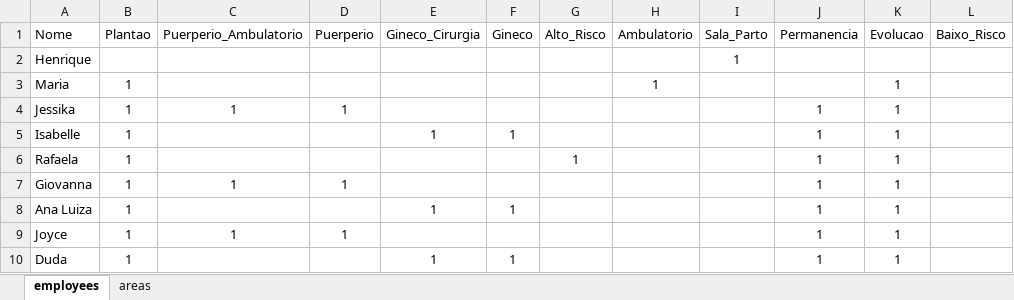
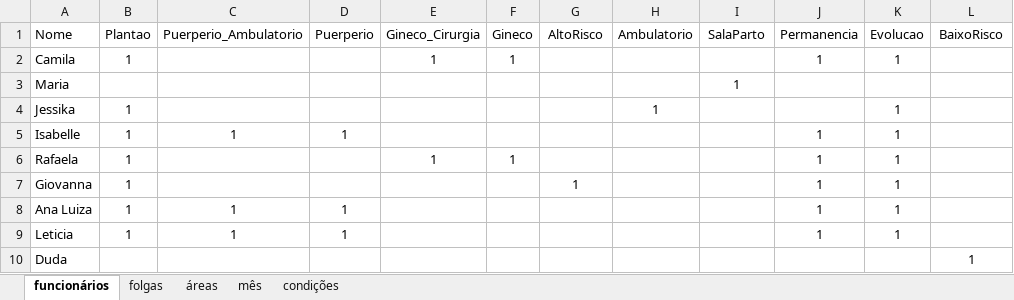
Before and after one commit to brenerrr/distribuidor_escalas_residencia, an Excel workbook: inputs.xlsx, sheet funcionários, drawn as a sheet; only a part is shown; values as stored, in another font and other column widths than the file's, no borders; conditional formats not drawn; removed rows and columns are numbered as before the commit, all else as after; the diff covers the shown part only; the diff names each change by its address in the sheet, - before the commit and + after, or states it on an @@ line.

```diff
--- a/inputs.xlsx (sheet funcionários)
+++ b/inputs.xlsx (sheet funcionários)
-sheet tab: employees
+sheet tab: funcionários
-sheet tab: areas
+sheet tab: áreas
+sheet tab: folgas
+sheet tab: mês
+sheet tab: condições
-G1: Alto_Risco
+G1: AltoRisco
-I1: Sala_Parto
+I1: SalaParto
-L1: Baixo_Risco
+L1: BaixoRisco
-row 2: Henrique |  |  |  |  |  |  |  | 1
+row 2: Camila | 1 |  |  | 1 | 1 |  |  |  | 1 | 1
-B3 (Plantao): 1
+B3 (Plantao): (empty)
-H3 (Ambulatorio): 1
+H3 (Ambulatorio): (empty)
-I3 (SalaParto): (empty)
+I3 (SalaParto): 1
-K3 (Evolucao): 1
+K3 (Evolucao): (empty)
-C4 (Puerperio_Ambulatorio): 1
+C4 (Puerperio_Ambulatorio): (empty)
-D4 (Puerperio): 1
+D4 (Puerperio): (empty)
-H4 (Ambulatorio): (empty)
+H4 (Ambulatorio): 1
-J4 (Permanencia): 1
+J4 (Permanencia): (empty)
-C5 (Puerperio_Ambulatorio): (empty)
+C5 (Puerperio_Ambulatorio): 1
-D5 (Puerperio): (empty)
+D5 (Puerperio): 1
-E5 (Gineco_Cirurgia): 1
+E5 (Gineco_Cirurgia): (empty)
-F5 (Gineco): 1
+F5 (Gineco): (empty)
-E6 (Gineco_Cirurgia): (empty)
+E6 (Gineco_Cirurgia): 1
-F6 (Gineco): (empty)
+F6 (Gineco): 1
-G6 (AltoRisco): 1
+G6 (AltoRisco): (empty)
-C7 (Puerperio_Ambulatorio): 1
+C7 (Puerperio_Ambulatorio): (empty)
-D7 (Puerperio): 1
+D7 (Puerperio): (empty)
-G7 (AltoRisco): (empty)
+G7 (AltoRisco): 1
-C8 (Puerperio_Ambulatorio): (empty)
+C8 (Puerperio_Ambulatorio): 1
-D8 (Puerperio): (empty)
+D8 (Puerperio): 1
-E8 (Gineco_Cirurgia): 1
+E8 (Gineco_Cirurgia): (empty)
-F8 (Gineco): 1
+F8 (Gineco): (empty)
-A9 (Nome): Joyce
+A9 (Nome): Leticia
-B10 (Plantao): 1
+B10 (Plantao): (empty)
-E10 (Gineco_Cirurgia): 1
+E10 (Gineco_Cirurgia): (empty)
-F10 (Gineco): 1
+F10 (Gineco): (empty)
-J10 (Permanencia): 1
+J10 (Permanencia): (empty)
-K10 (Evolucao): 1
+K10 (Evolucao): (empty)
-L10 (BaixoRisco): (empty)
+L10 (BaixoRisco): 1
```
Also changed, not shown: 1 added row, 2 removed rows and 6 edited cells elsewhere in this sheet, sheet áreas, 3 other files.
